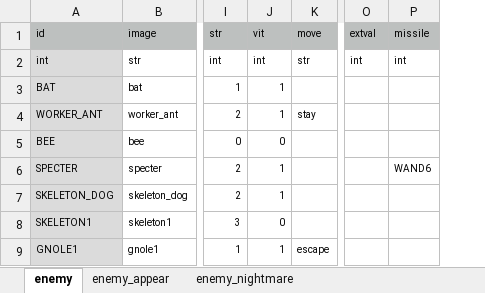
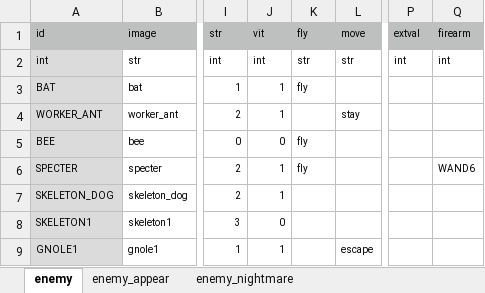
Before and after one commit to syun77/FlixelRL, an Excel workbook: docs/enemy.xlsx, sheet enemy, drawn as a sheet; only a part is shown, gaps mark what is left out; values as stored, in another font and other column widths than the file's, no borders; addresses are those after the commit; the diff names each change by its address in the sheet, - before the commit and + after, or states it on an @@ line.

```diff
--- a/docs/enemy.xlsx (sheet enemy)
+++ b/docs/enemy.xlsx (sheet enemy)
+column K (fly), rows 2-6: str | fly |  | fly | fly
-Q1: missile
+Q1: firearm
```
Also changed, not shown: 3 other files.
